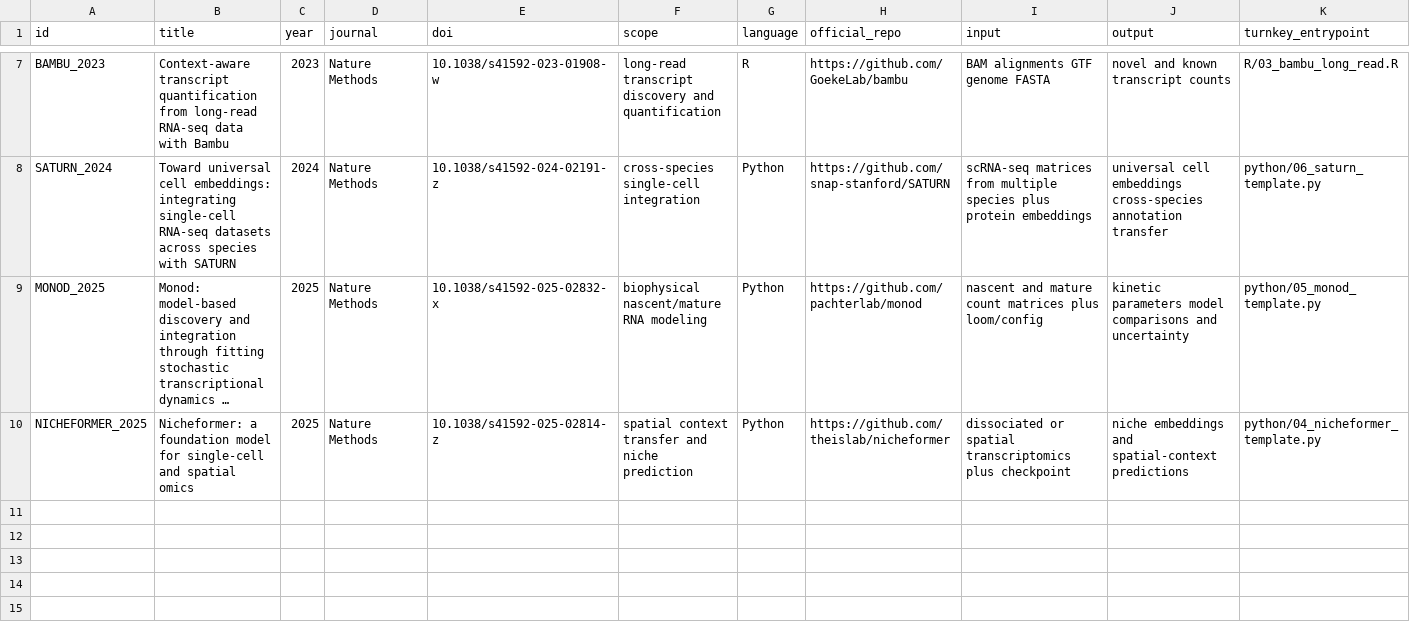
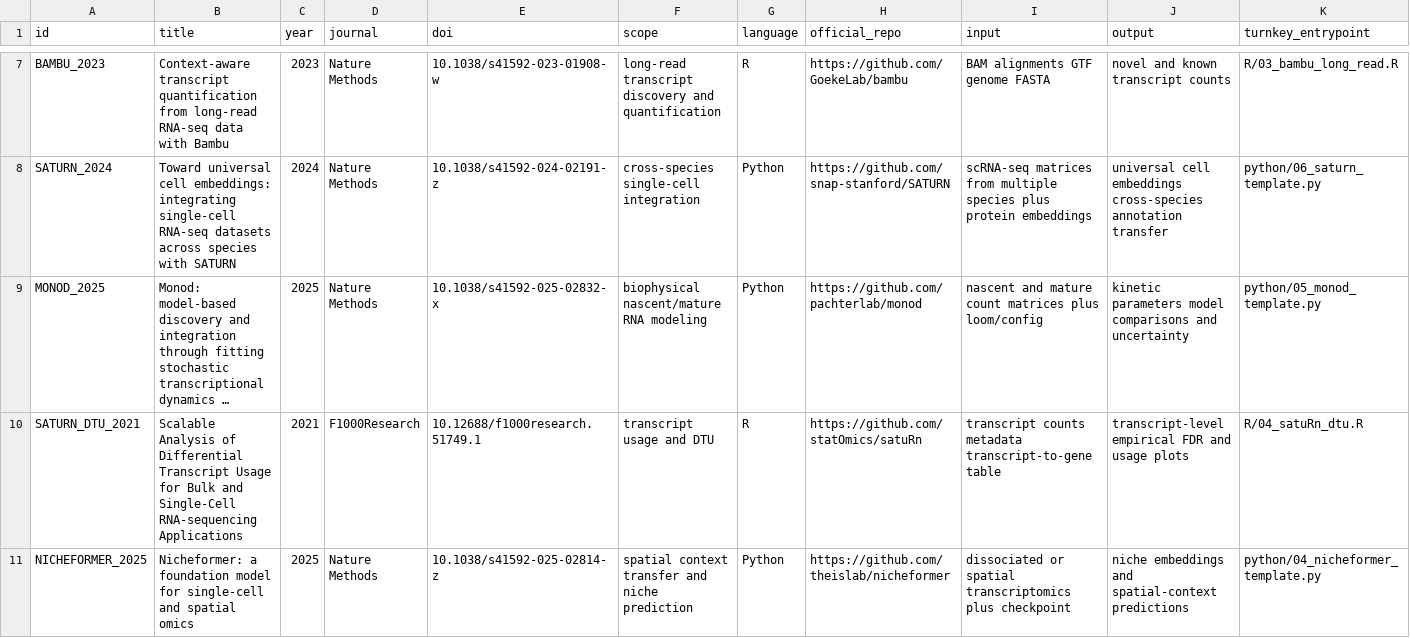
Before and after one commit to Threezs/nature-methods-bioinformatics-catalog, a CSV file: catalog.csv, drawn as a sheet; only a part is shown, gaps mark what is left out; long unchanged cells end in …; rows hold the shown columns only; the diff names each change by its address in the sheet, - before the commit and + after, or states it on an @@ line.

Commit message:
Add satuRn DTU row

```diff
--- a/catalog.csv
+++ b/catalog.csv
+row 10: SATURN_DTU_2021 | Scalable Analysis of Differential Transcript Usage for Bulk and Single-Cell RNA-sequencing Applications | 2021 | F1000Research | 10.12688/f1000research.51749.1 | transcript usage and DTU | R | https://github.com/statOmics/satuRn | transcript counts metadata transcript-to-gene table | transcript-level empirical FDR and usage plots | R/04_satuRn_dtu.R
```
